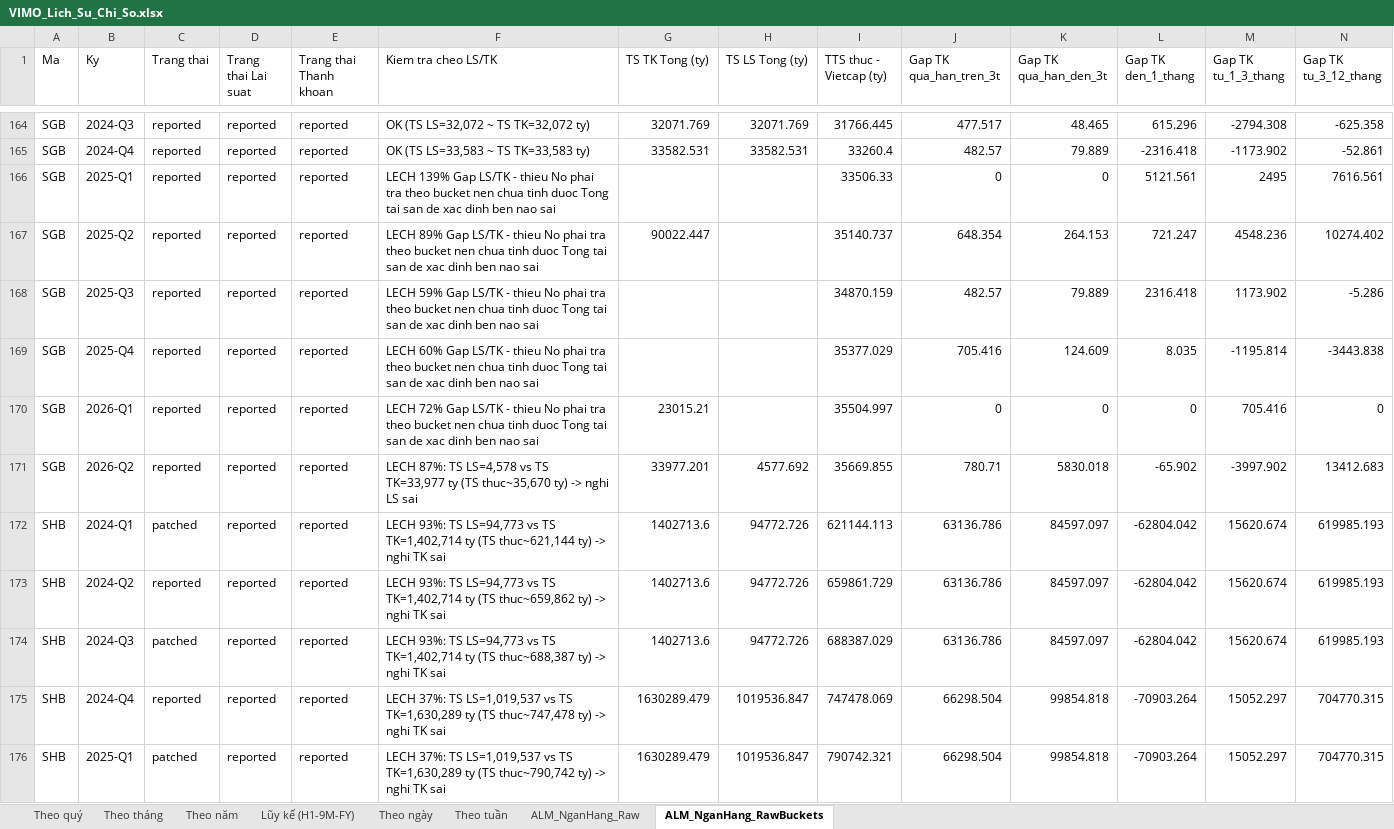
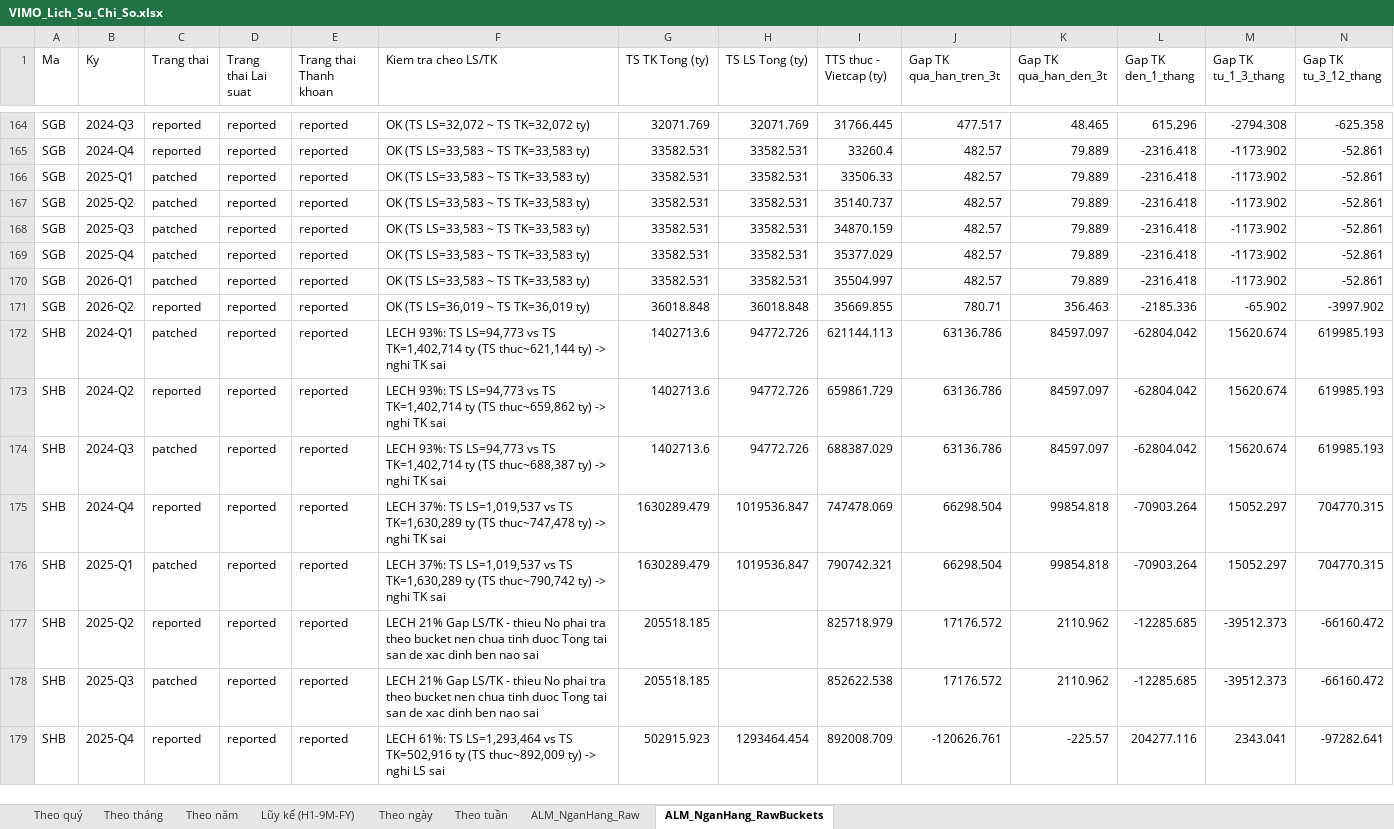
Before and after one commit to Truongutc/Phan-tich-FA, an Excel workbook: Bao cao/VIMO/VIMO_Lich_Su_Chi_So.xlsx, sheet ALM_NganHang_RawBuckets, drawn as a sheet; only a part is shown, gaps mark what is left out; the shorter side is filled out with more unchanged rows; values as stored, in another font and other column widths than the file's, no borders; removed rows and columns are numbered as before the commit, all else as after; rows hold the shown columns only; the diff names each change by its address in the sheet, - before the commit and + after, or states it on an @@ line.

```diff
--- a/Bao cao/VIMO/VIMO_Lich_Su_Chi_So.xlsx (sheet ALM_NganHang_RawBuckets)
+++ b/Bao cao/VIMO/VIMO_Lich_Su_Chi_So.xlsx (sheet ALM_NganHang_RawBuckets)
-row 166: SGB | 2025-Q1 | reported | reported | reported | LECH 139% Gap LS/TK - thieu No phai tra theo bucket nen chua tinh duoc Tong tai san de xac dinh ben nao sai |  |  | 33506.33 | 0 | 0 | 5121.561 | 2495 | 7616.561
-row 167: SGB | 2025-Q2 | reported | reported | reported | LECH 89% Gap LS/TK - thieu No phai tra theo bucket nen chua tinh duoc Tong tai san de xac dinh ben nao sai | 90022.447 |  | 35140.737 | 648.354 | 264.153 | 721.247 | 4548.236 | 10274.402
-row 168: SGB | 2025-Q3 | reported | reported | reported | LECH 59% Gap LS/TK - thieu No phai tra theo bucket nen chua tinh duoc Tong tai san de xac dinh ben nao sai |  |  | 34870.159 | 482.57 | 79.889 | 2316.418 | 1173.902 | -5.286
-row 169: SGB | 2025-Q4 | reported | reported | reported | LECH 60% Gap LS/TK - thieu No phai tra theo bucket nen chua tinh duoc Tong tai san de xac dinh ben nao sai |  |  | 35377.029 | 705.416 | 124.609 | 8.035 | -1195.814 | -3443.838
-row 170: SGB | 2026-Q1 | reported | reported | reported | LECH 72% Gap LS/TK - thieu No phai tra theo bucket nen chua tinh duoc Tong tai san de xac dinh ben nao sai | 23015.21 |  | 35504.997 | 0 | 0 | 0 | 705.416 | 0
-row 171: SGB | 2026-Q2 | reported | reported | reported | LECH 87%: TS LS=4,578 vs TS TK=33,977 ty (TS thuc~35,670 ty) -> nghi LS sai | 33977.201 | 4577.692 | 35669.855 | 780.71 | 5830.018 | -65.902 | -3997.902 | 13412.683
+row 166: SGB | 2025-Q1 | patched | reported | reported | OK (TS LS=33,583 ~ TS TK=33,583 ty) | 33582.531 | 33582.531 | 33506.33 | 482.57 | 79.889 | -2316.418 | -1173.902 | -52.861
+row 167: SGB | 2025-Q2 | patched | reported | reported | OK (TS LS=33,583 ~ TS TK=33,583 ty) | 33582.531 | 33582.531 | 35140.737 | 482.57 | 79.889 | -2316.418 | -1173.902 | -52.861
+row 168: SGB | 2025-Q3 | patched | reported | reported | OK (TS LS=33,583 ~ TS TK=33,583 ty) | 33582.531 | 33582.531 | 34870.159 | 482.57 | 79.889 | -2316.418 | -1173.902 | -52.861
+row 169: SGB | 2025-Q4 | patched | reported | reported | OK (TS LS=33,583 ~ TS TK=33,583 ty) | 33582.531 | 33582.531 | 35377.029 | 482.57 | 79.889 | -2316.418 | -1173.902 | -52.861
+row 170: SGB | 2026-Q1 | patched | reported | reported | OK (TS LS=33,583 ~ TS TK=33,583 ty) | 33582.531 | 33582.531 | 35504.997 | 482.57 | 79.889 | -2316.418 | -1173.902 | -52.861
+row 171: SGB | 2026-Q2 | reported | reported | reported | OK (TS LS=36,019 ~ TS TK=36,019 ty) | 36018.848 | 36018.848 | 35669.855 | 780.71 | 356.463 | -2185.336 | -65.902 | -3997.902
```
Also changed, not shown: sheet ALM_NganHang_Raw, 2 other files.
